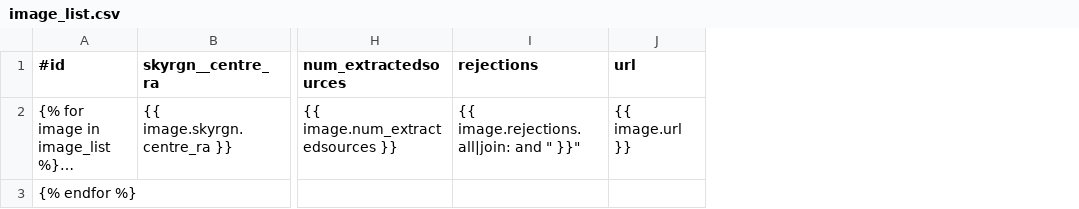
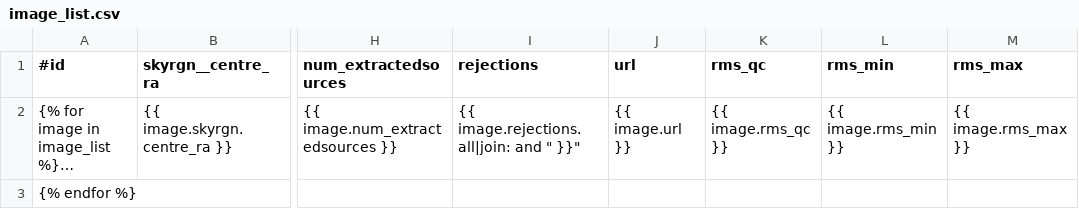
Before and after one commit to transientskp/banana, a CSV file: banana/templates/banana/image_list.csv, drawn as a sheet; only a part is shown, gaps mark what is left out; long unchanged cells end in …; the diff names each change by its address in the sheet, - before the commit and + after, or states it on an @@ line.

```diff
--- a/banana/templates/banana/image_list.csv
+++ b/banana/templates/banana/image_list.csv
+column K (rms_qc), row 2: {{ image.rms_qc }}
+column L (rms_min), row 2: {{ image.rms_min }}
+column M (rms_max), row 2: {{ image.rms_max }}
```
Also changed, not shown: banana/templates/banana/newsource_list.csv, 2 other files.
